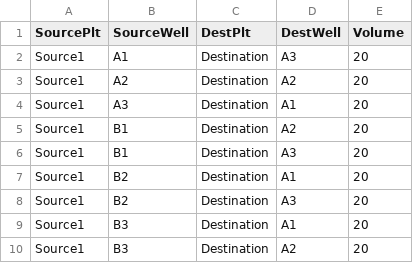
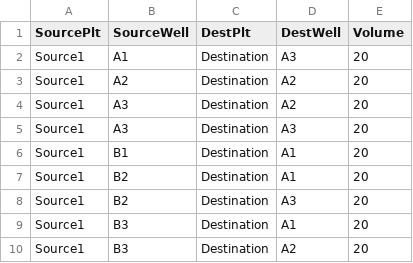
Before and after one commit to Jonikas-Lab/combinatorial-pooling, a CSV file: test_data/test_multi-outfile_Biomek_Source1.csv, drawn as a sheet.

```diff
--- a/test_data/test_multi-outfile_Biomek_Source1.csv
+++ b/test_data/test_multi-outfile_Biomek_Source1.csv
@@ -3,5 +3,5 @@ Source1,A1,Destination,A3,20
 Source1,A2,Destination,A2,20
-Source1,A3,Destination,A1,20
-Source1,B1,Destination,A2,20
-Source1,B1,Destination,A3,20
+Source1,A3,Destination,A2,20
+Source1,A3,Destination,A3,20
+Source1,B1,Destination,A1,20
 Source1,B2,Destination,A1,20
```
Also changed, not shown: test_data/test_basic_Biomek.csv, test_data/test_fake6-plate_Biomek.csv, 8 other files.
